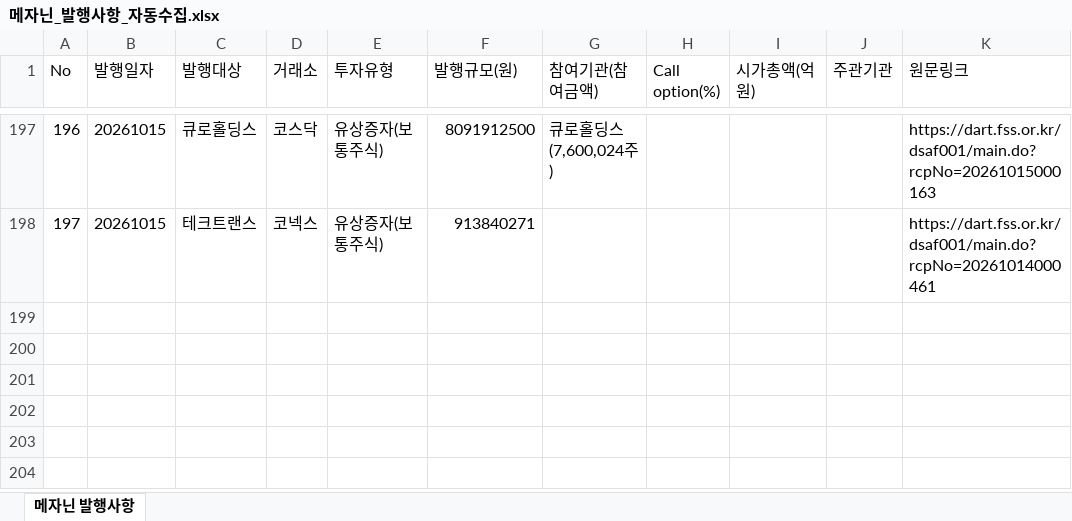
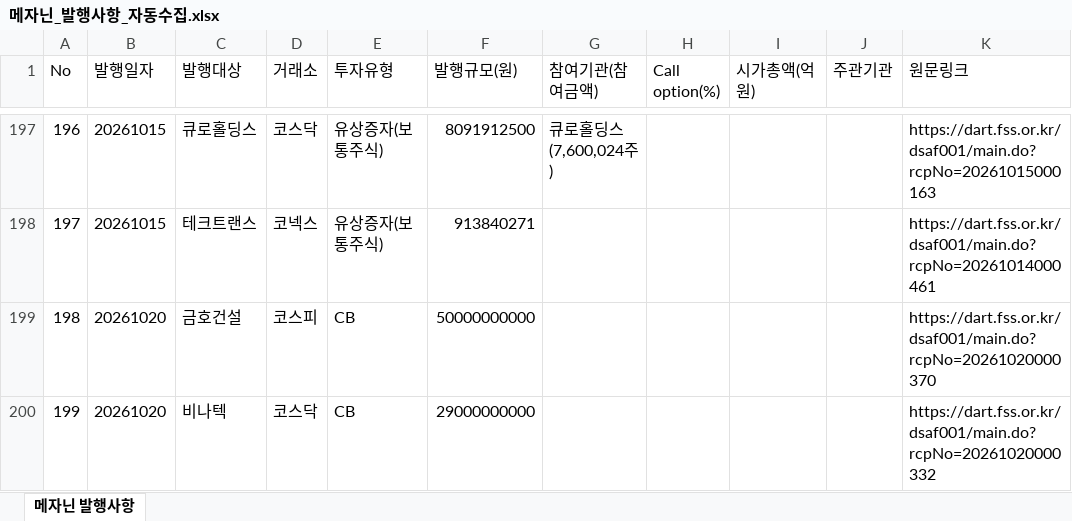
Before and after one commit to daivid0912-cpu/dart_monitor_v3, an Excel workbook: 메자닌_발행사항_자동수집.xlsx, sheet 메자닌 발행사항, drawn as a sheet; only a part is shown, gaps mark what is left out; values as stored, in another font and other column widths than the file's, no borders; the diff names each change by its address in the sheet, - before the commit and + after, or states it on an @@ line.

```diff
--- a/메자닌_발행사항_자동수집.xlsx (sheet 메자닌 발행사항)
+++ b/메자닌_발행사항_자동수집.xlsx (sheet 메자닌 발행사항)
+row 199: 198 | 20261020 | 금호건설 | 코스피 | CB | 50000000000 |  |  |  |  | https://dart.fss.or.kr/dsaf001/main.do?rcpNo=20261020000370
+row 200: 199 | 20261020 | 비나텍 | 코스닥 | CB | 29000000000 |  |  |  |  | https://dart.fss.or.kr/dsaf001/main.do?rcpNo=20261020000332
```
Also changed, not shown: 1 other file.
